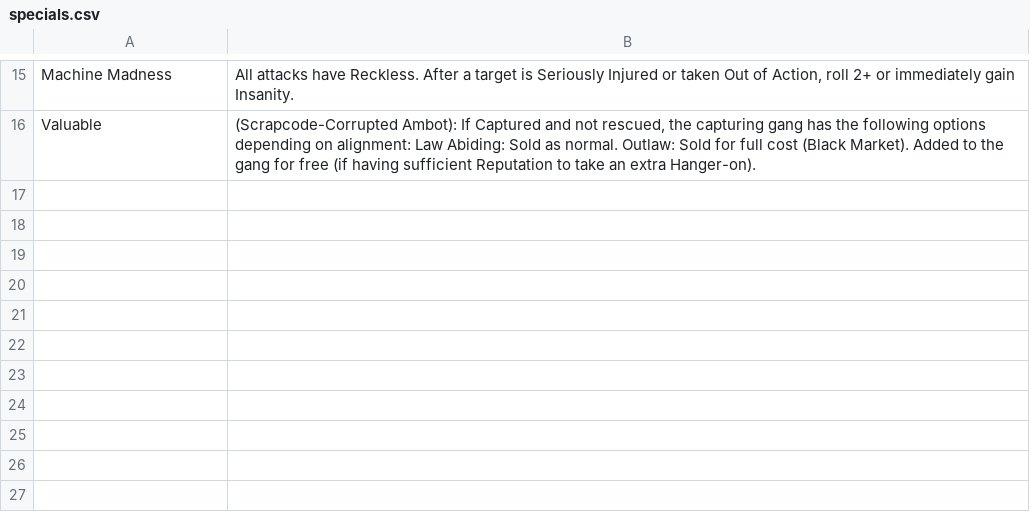
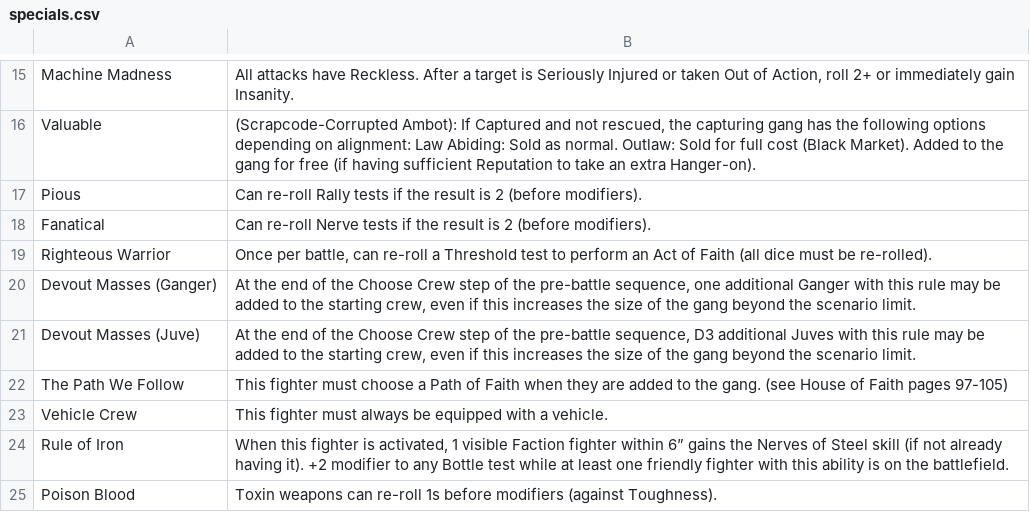
Before and after one commit to jezsadler/MercatorLegis, a CSV file: specials.csv, drawn as a sheet; only a part is shown, gaps mark what is left out.

```diff
--- a/specials.csv
+++ b/specials.csv
@@ -16 +16,10 @@ Machine Madness,"All attacks have Reckless. After a target is Seriously Injured
 Valuable,"(Scrapcode-Corrupted Ambot): If Captured and not rescued, the capturing gang has the following options depending on alignment: Law Abiding: Sold as normal. Outlaw: Sold for full cost (Black Market). Added to the gang for free (if having sufficient Reputation to take an extra Hanger-on)."
+Pious,"Can re-roll Rally tests if the result is 2 (before modifiers)."
+Fanatical,Can re-roll Nerve tests if the result is 2 (before modifiers).
+Righteous Warrior,"Once per battle, can re-roll a Threshold test to perform an Act of Faith (all dice must be re-rolled)."
+Devout Masses (Ganger),"At the end of the Choose Crew step of the pre-battle sequence, one additional Ganger with this rule may be added to the starting crew, even if this increases the size of the gang beyond the scenario limit."
+Devout Masses (Juve),"At the end of the Choose Crew step of the pre-battle sequence, D3 additional Juves with this rule may be added to the starting crew, even if this increases the size of the gang beyond the scenario limit."
+The Path We Follow,This fighter must choose a Path of Faith when they are added to the gang. (see House of Faith pages 97-105)
+Vehicle Crew,This fighter must always be equipped with a vehicle.
+Rule of Iron,"When this fighter is activated, 1 visible Faction fighter within 6” gains the Nerves of Steel skill (if not already having it). +2 modifier to any Bottle test while at least one friendly fighter with this ability is on the battlefield."
+Poison Blood,Toxin weapons can re-roll 1s before modifiers (against Toughness).
```
Also changed, not shown: personalequipment.csv, universalskills.csv, 3 other files.
